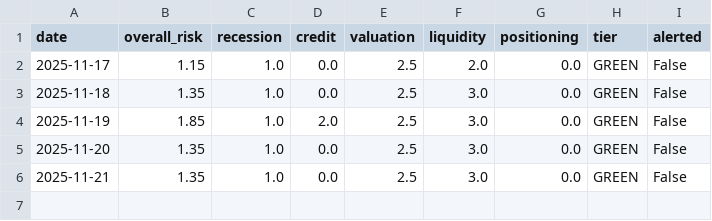
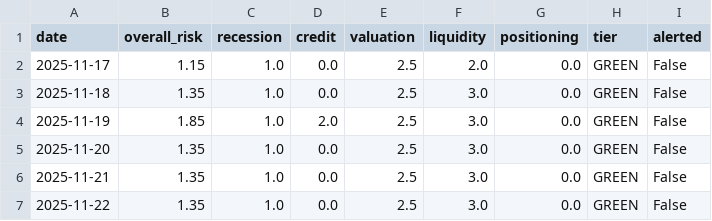
Before and after one commit to ducroq/Aegis, a CSV file: dashboard/data/risk_scores.csv, drawn as a sheet; the diff names each change by its address in the sheet, - before the commit and + after, or states it on an @@ line.

```diff
--- a/dashboard/data/risk_scores.csv
+++ b/dashboard/data/risk_scores.csv
+row 7: 2025-11-22 | 1.35 | 1.0 | 0.0 | 2.5 | 3.0 | 0.0 | GREEN | False
```
Also changed, not shown: dashboard/data/raw_indicators.csv, data/history/raw_indicators.csv, 1 other file.
